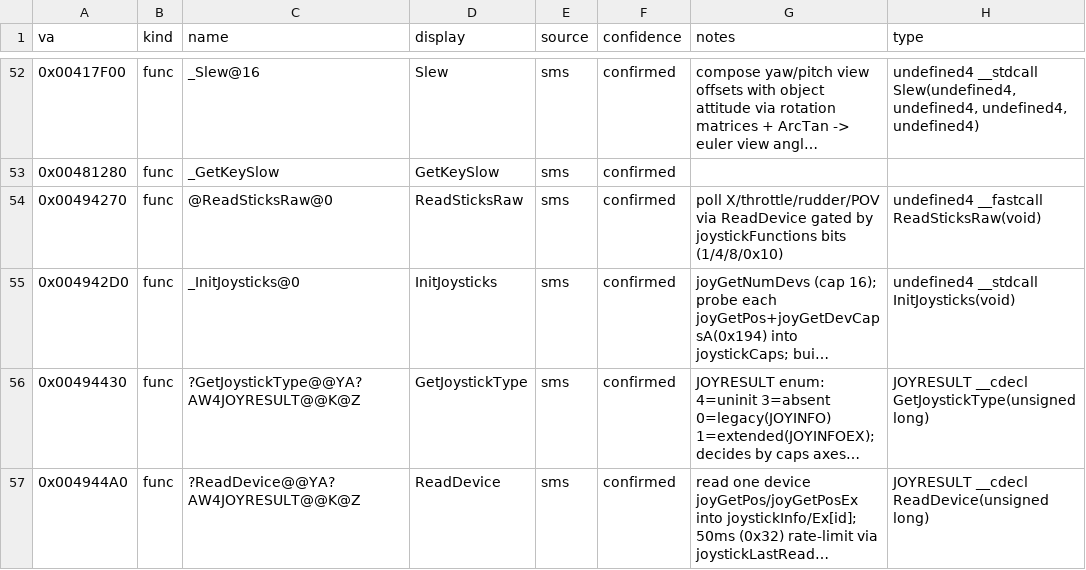
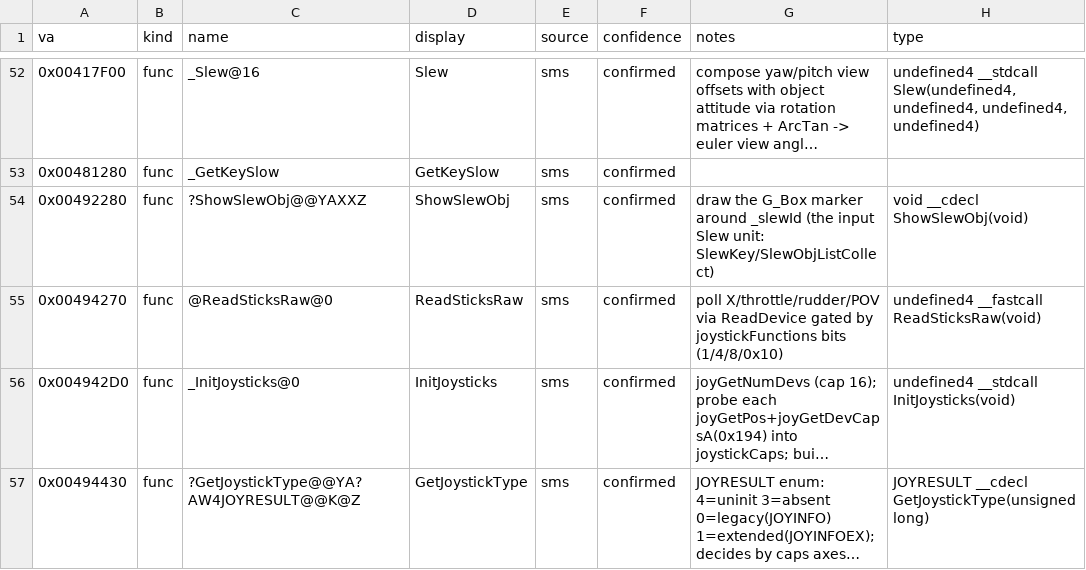
Before and after one commit to jomkz/fighters-codex, a CSV file: db/symbols/input.csv, drawn as a sheet; only a part is shown, gaps mark what is left out; the shorter side is filled out with more unchanged rows; long unchanged cells end in …; the diff names each change by its address in the sheet, - before the commit and + after, or states it on an @@ line.

Commit message:
re: the body-read tail — 38 claims + the PKWARE DCL waiver (#482)
Every remaining ambiguous name was homed by reading its decompiled body
(DumpAllFunctions corpus), then checked against family precedent in db:

- core-math: the Sample* time-series ring (4; inside the primary range,
  interpolates via InterpAngle) + CPUSpeed (CpuId's calibration sibling)
- renderer: SetHShake/SetVShake (gate G_SetHShake/G_SetVShake),
  InitGraphicsMode/InitGraphicsSystem (G_Init + CDirDraw bring-up),
  ScreenMove (_unitRight/_unitUp basis), PrintShapeName (empty stub)
- startup: SetConfig (cmdline parser), WriteConfig (EA.CFG),
  StartTimeThread (the 15ms timer thread), WaitUntil (_timerTicks spin)
- shell-ui: IFMSetTime (in-flight menu), DialogFadein/DialogFadeout
  (Dialog family), SoundPrefs (SNDPREF dialog)
- network: RunSimpleConnect, AddJanesStatsJOGC, the choose-sides four
  (EveryoneHasChosenSides, ChooseSidesDialog, FixChosenSides,
  ChooseSidesDialog2 — all MP* machinery)
- objects: MessagesToPlayer (player-entity event pump), the RO* pool
  (3), MANRunAway (MANAdd is objects')
- airports: AtFriendlyAP, APCommentProc (tower/LSO chatter)
- campaign: AlmostHome, ConvertOldPreferredTargetId, CanReplay
- video: ScreenDump (screenshot writer); sound: ButtonSound;
  input: ShowSlewObj (_slewId marker)
- waiver: _explode @0x401000 = vendored PKWARE DCL explode unit

FA.EXE named_unclaimed 39 -> 0: the #482 gate is satisfied.

Signed-off-by: John McKenzie <john@mkz.io>

```diff
--- a/db/symbols/input.csv
+++ b/db/symbols/input.csv
+row 54: 0x00492280 | func | ?ShowSlewObj@@YAXXZ | ShowSlewObj | sms | confirmed | draw the G_Box marker around _slewId (the input Slew unit: SlewKey/SlewObjListCollect) | void __cdecl ShowSlewObj(void)
```
Also changed, not shown: db/symbols/airports.csv, db/symbols/campaign.csv, 34 other files.
